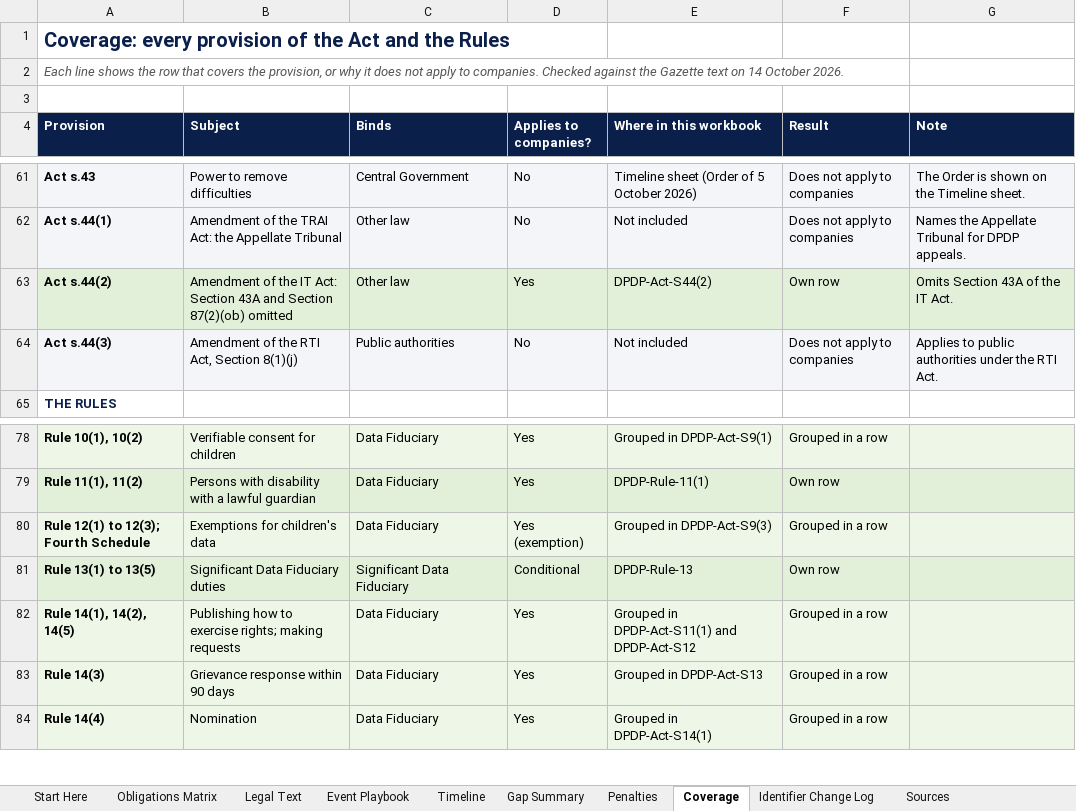
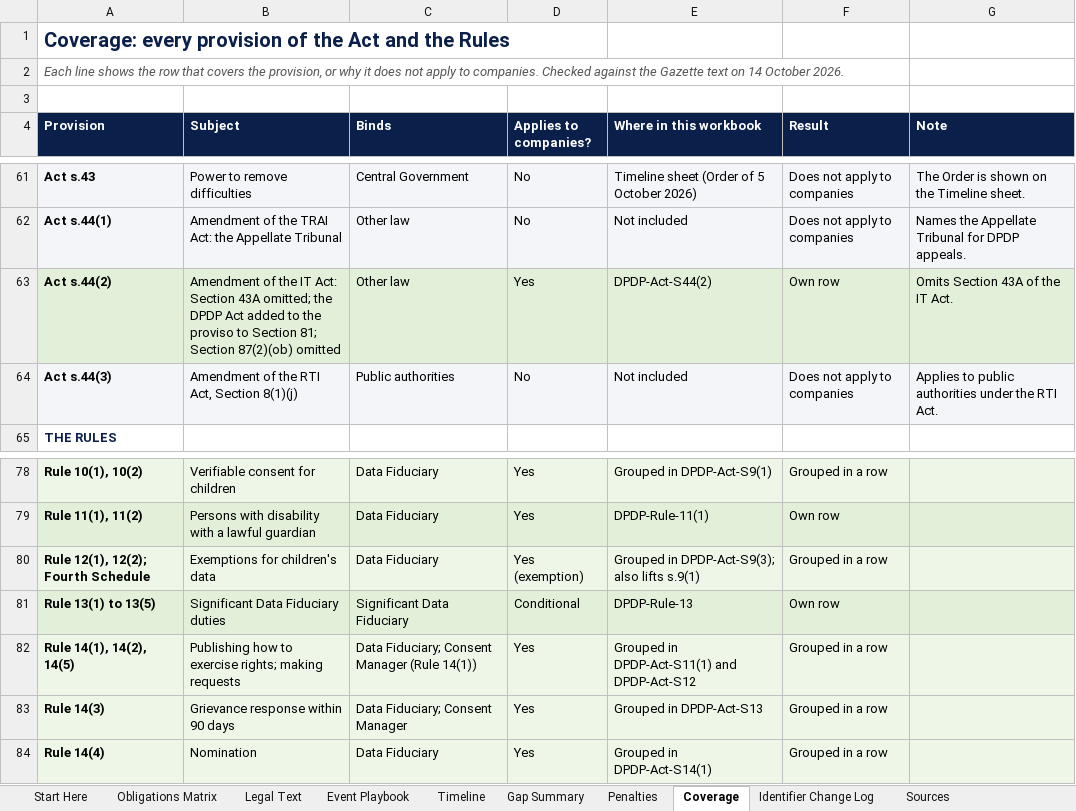
Before and after one commit to riturajb/dpdp-on-aws, an Excel workbook: blueprint/DPDP_Obligations_Matrix.xlsx, sheet Coverage, drawn as a sheet; only a part is shown, gaps mark what is left out; values as stored, in another font and other column widths than the file's, no borders; the diff covers the shown part only; the diff names each change by its address in the sheet, - before the commit and + after, or states it on an @@ line.

Commit message:
Coverage review corrections to matrix v3
Control:     None
Change:      s.8(4) moved to DPDP-Act-S8(1); s.27(2) duty to comply with Board directions added to DPDP-Act-S32; s.33 shown as applying to companies; s.7(b), 7(c) removed from DPDP-Act-S7; Rule 12 citation corrected; Rules 14(1), 14(2) added to DPDP-Act-S12; Consent Managers added to Rule 14 lines; wording corrections to S5(1), S5(2), S9(1), S9(3) and four Coverage notes.
Reason:      Independent review of every Coverage line against the Gazette text.
Tested by:   Recalculated with no formula errors; all legal-text links checked.
Approved by: Rituraj

```diff
--- a/blueprint/DPDP_Obligations_Matrix.xlsx (sheet Coverage)
+++ b/blueprint/DPDP_Obligations_Matrix.xlsx (sheet Coverage)
-B63 (Subject): …Section 43A and Section 87(2)(ob)…
+B63 (Subject): …Section 43A omitted; the DPDP Act added to the proviso to Section 81; Section 87(2)(ob)…
-A80 (Provision): Rule 12(1) to 12(3); Fourth Schedule
+A80 (Provision): Rule 12(1), 12(2); Fourth Schedule
-E80 (Where in this workbook): Grouped in DPDP-Act-S9(3)
+E80 (Where in this workbook): Grouped in DPDP-Act-S9(3); also lifts s.9(1)
-C82 (Binds): Data Fiduciary
+C82 (Binds): Data Fiduciary; Consent Manager (Rule 14(1))
-C83 (Binds): Data Fiduciary
+C83 (Binds): Data Fiduciary; Consent Manager
```
Also changed, not shown: 13 edited cells elsewhere in this sheet, sheet Obligations Matrix, sheet Identifier Change Log, sheet Legal Text.
